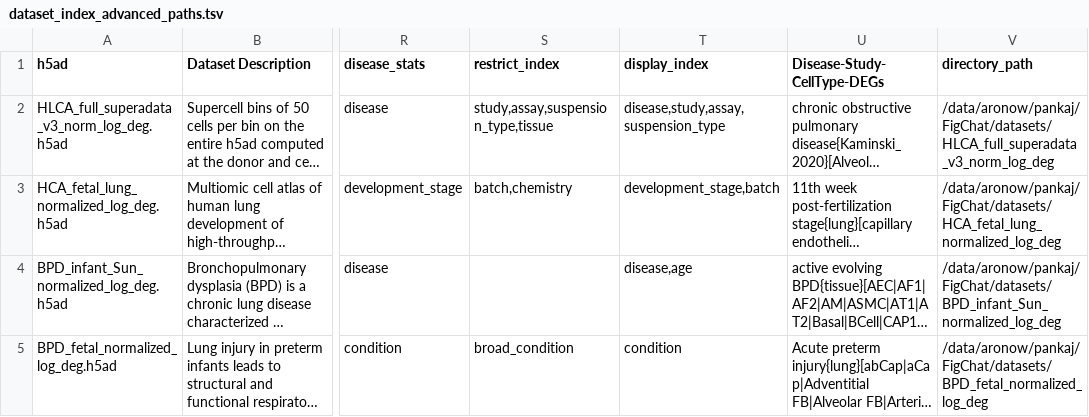
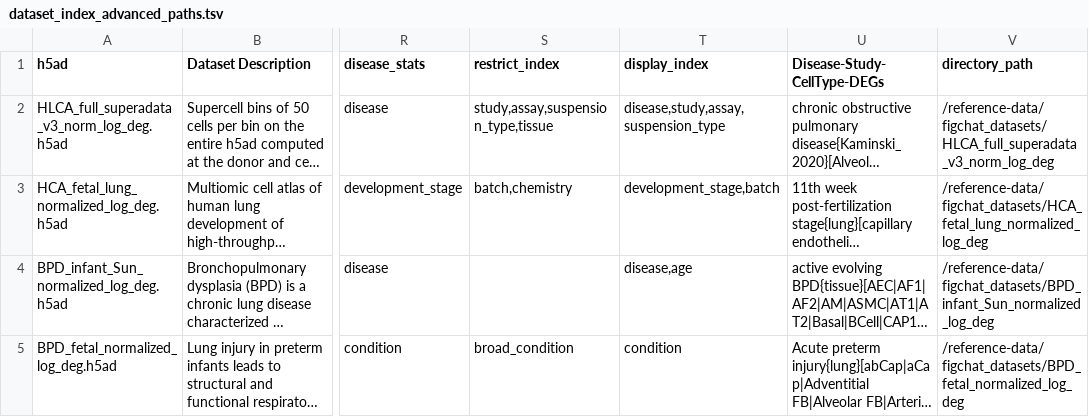
Before and after one commit to pankajrajdeo/figchat, a TSV file: dataset_index_advanced_paths.tsv, drawn as a sheet; only a part is shown, gaps mark what is left out; long unchanged cells end in …; the diff names each change by its address in the sheet, - before the commit and + after, or states it on an @@ line.

Commit message:
Update dataset_index_advanced_paths.tsv

```diff
--- a/dataset_index_advanced_paths.tsv
+++ b/dataset_index_advanced_paths.tsv
-V2 (directory_path): /data/aronow/pankaj/FigChat/datasets/HLCA_full_superadata_v3_norm_log_deg
+V2 (directory_path): /reference-data/figchat_datasets/HLCA_full_superadata_v3_norm_log_deg
-V3 (directory_path): /data/aronow/pankaj/FigChat/datasets/HCA_fetal_lung_normalized_log_deg
+V3 (directory_path): /reference-data/figchat_datasets/HCA_fetal_lung_normalized_log_deg
-V4 (directory_path): /data/aronow/pankaj/FigChat/datasets/BPD_infant_Sun_normalized_log_deg
+V4 (directory_path): /reference-data/figchat_datasets/BPD_infant_Sun_normalized_log_deg
-V5 (directory_path): /data/aronow/pankaj/FigChat/datasets/BPD_fetal_normalized_log_deg
+V5 (directory_path): /reference-data/figchat_datasets/BPD_fetal_normalized_log_deg
```
